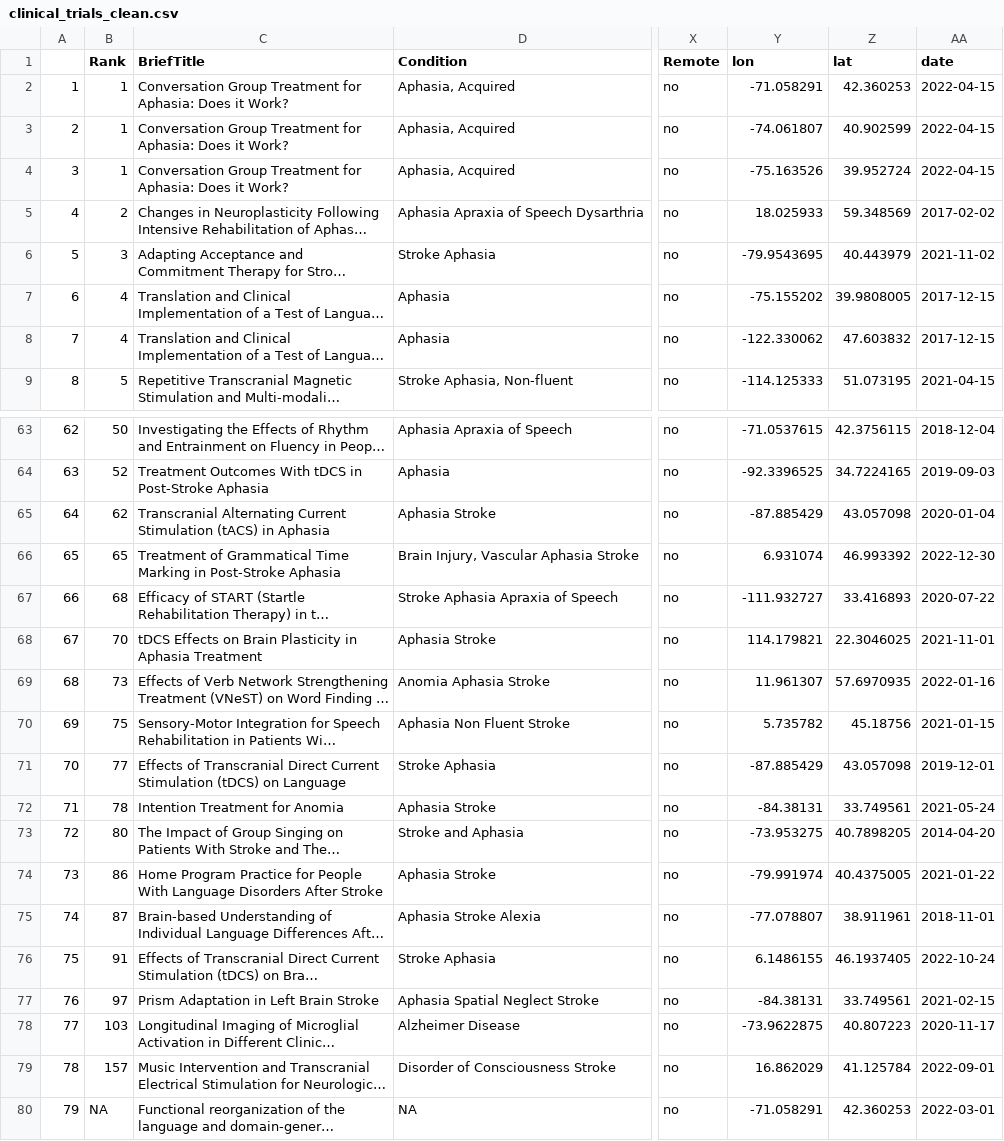
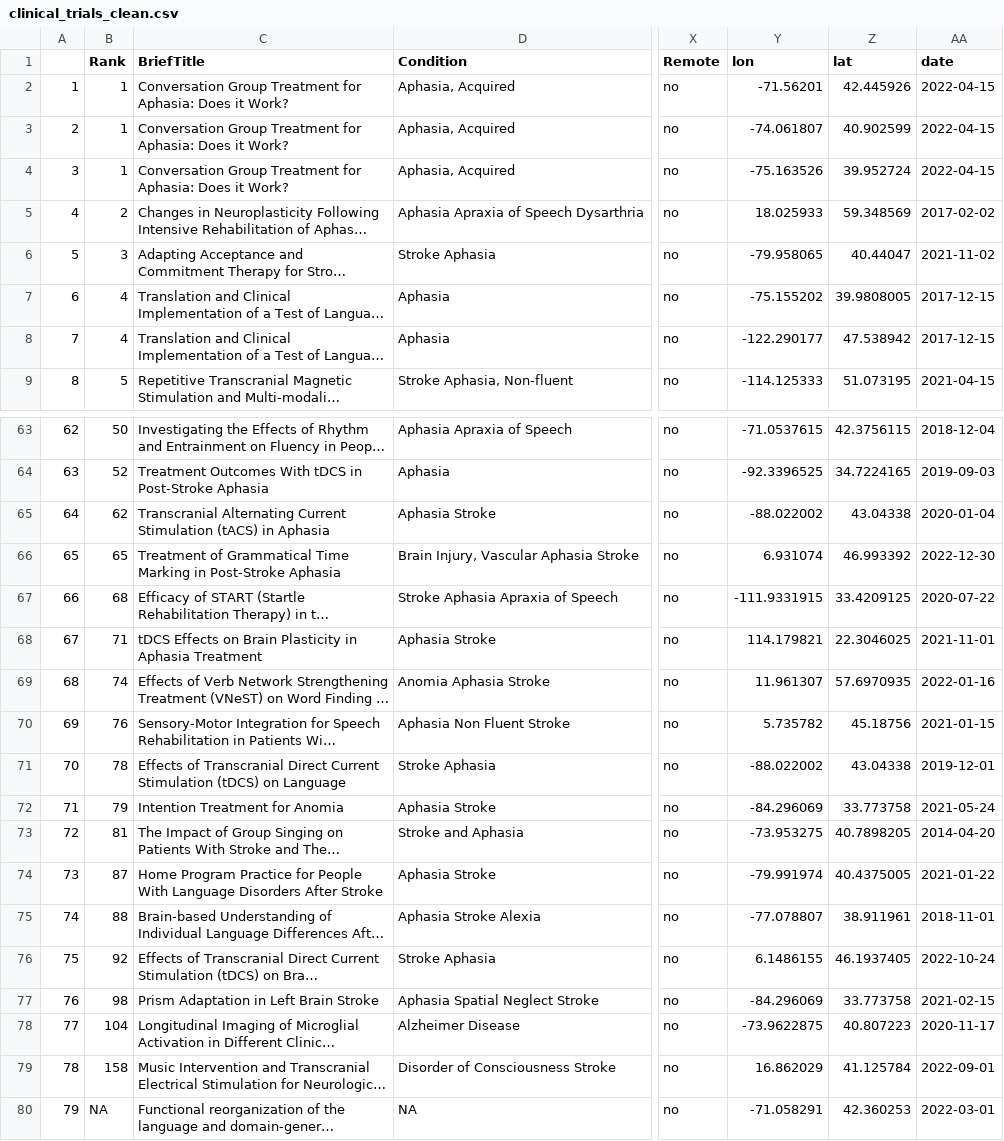
Before and after one commit to rbcavanaugh/find-aphasia-research, a CSV file: data/clinical_trials_clean.csv, drawn as a sheet; only a part is shown, gaps mark what is left out; long unchanged cells end in …; the diff covers the shown part only; the diff names each change by its address in the sheet, - before the commit and + after, or states it on an @@ line.

```diff
--- a/data/clinical_trials_clean.csv
+++ b/data/clinical_trials_clean.csv
-Y2 (lon): -71.058291
+Y2 (lon): -71.56201
-Z2 (lat): 42.360253
+Z2 (lat): 42.445926
-Y6 (lon): -79.9543695
+Y6 (lon): -79.958065
-Z6 (lat): 40.443979
+Z6 (lat): 40.44047
-Y8 (lon): -122.330062
+Y8 (lon): -122.290177
-Z8 (lat): 47.603832
+Z8 (lat): 47.538942
-Y65 (lon): -87.885429
+Y65 (lon): -88.022002
-Z65 (lat): 43.057098
+Z65 (lat): 43.04338
-Y67 (lon): -111.932727
+Y67 (lon): -111.9331915
-Z67 (lat): 33.416893
+Z67 (lat): 33.4209125
-B68 (Rank): 70
+B68 (Rank): 71
-B69 (Rank): 73
+B69 (Rank): 74
-B70 (Rank): 75
+B70 (Rank): 76
-B71 (Rank): 77
+B71 (Rank): 78
-Y71 (lon): -87.885429
+Y71 (lon): -88.022002
-Z71 (lat): 43.057098
+Z71 (lat): 43.04338
-B72 (Rank): 78
+B72 (Rank): 79
-Y72 (lon): -84.38131
+Y72 (lon): -84.296069
-Z72 (lat): 33.749561
+Z72 (lat): 33.773758
-B73 (Rank): 80
+B73 (Rank): 81
-B74 (Rank): 86
+B74 (Rank): 87
-B75 (Rank): 87
+B75 (Rank): 88
-B76 (Rank): 91
+B76 (Rank): 92
-B77 (Rank): 97
+B77 (Rank): 98
-Y77 (lon): -84.38131
+Y77 (lon): -84.296069
-Z77 (lat): 33.749561
+Z77 (lat): 33.773758
-B78 (Rank): 103
+B78 (Rank): 104
-B79 (Rank): 157
+B79 (Rank): 158
```
Also changed, not shown: 6 edited cells elsewhere in this file, docs/data/clinical_trials_clean.csv, 7 other files.
